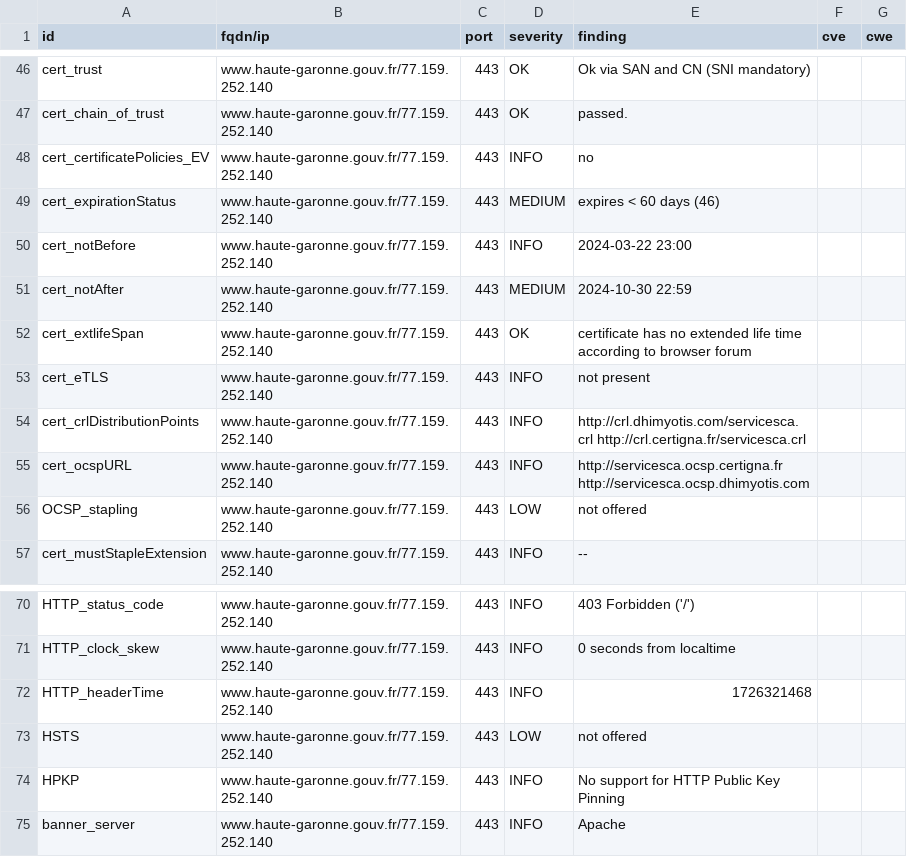
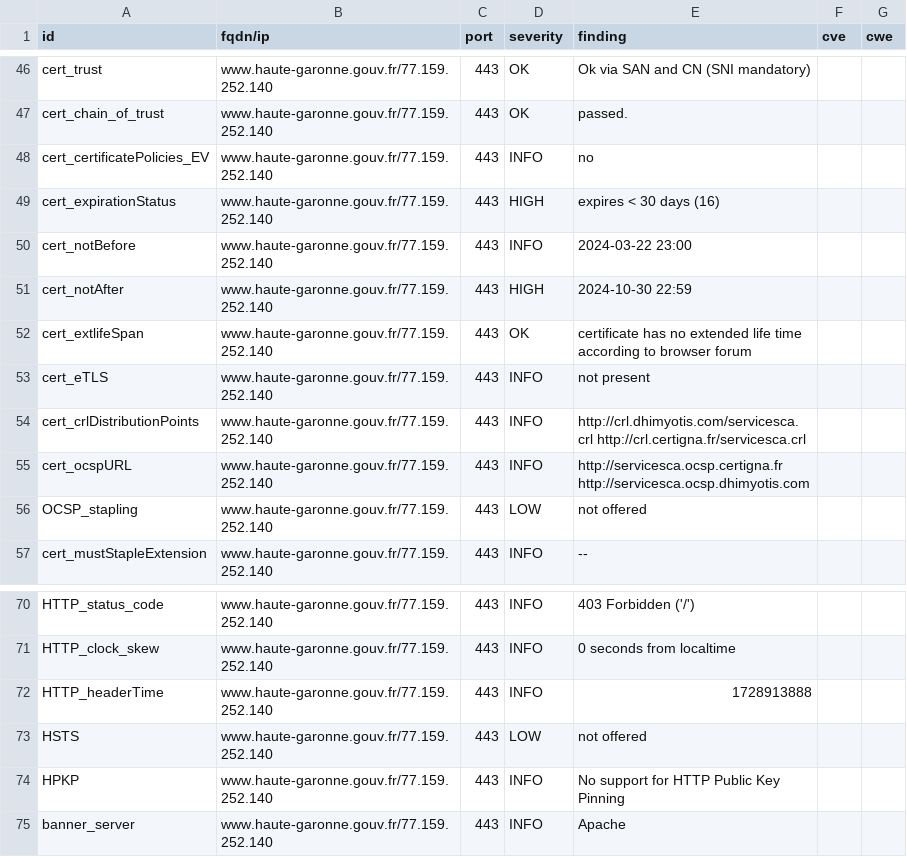
Before and after one commit to GKO-org/dashlordPrd5, a CSV file: results/aHR0cHM6Ly93d3cuaGF1dGUtZ2Fyb25uZS5nb3V2LmZy/testssl.csv, drawn as a sheet; only a part is shown, gaps mark what is left out.

```diff
--- a/results/aHR0cHM6Ly93d3cuaGF1dGUtZ2Fyb25uZS5nb3V2LmZy/testssl.csv
+++ b/results/aHR0cHM6Ly93d3cuaGF1dGUtZ2Fyb25uZS5nb3V2LmZy/testssl.csv
@@ -48,5 +48,5 @@
 "cert_certificatePolicies_EV","www.haute-garonne.gouv.fr/77.159.252.140","443","INFO","no","",""
-"cert_expirationStatus","www.haute-garonne.gouv.fr/77.159.252.140","443","MEDIUM","expires < 60 days (46)","",""
+"cert_expirationStatus","www.haute-garonne.gouv.fr/77.159.252.140","443","HIGH","expires < 30 days (16)","",""
 "cert_notBefore","www.haute-garonne.gouv.fr/77.159.252.140","443","INFO","2024-03-22 23:00","",""
-"cert_notAfter","www.haute-garonne.gouv.fr/77.159.252.140","443","MEDIUM","2024-10-30 22:59","",""
+"cert_notAfter","www.haute-garonne.gouv.fr/77.159.252.140","443","HIGH","2024-10-30 22:59","",""
 "cert_extlifeSpan","www.haute-garonne.gouv.fr/77.159.252.140","443","OK","certificate has no extended life time according to browser forum","",""
@@ -71,3 +71,3 @@
 "HTTP_clock_skew","www.haute-garonne.gouv.fr/77.159.252.140","443","INFO","0 seconds from localtime","",""
-"HTTP_headerTime","www.haute-garonne.gouv.fr/77.159.252.140","443","INFO","1726321468","",""
+"HTTP_headerTime","www.haute-garonne.gouv.fr/77.159.252.140","443","INFO","1728913888","",""
 "HSTS","www.haute-garonne.gouv.fr/77.159.252.140","443","LOW","not offered","",""
```
Also changed, not shown: 7 other files.
